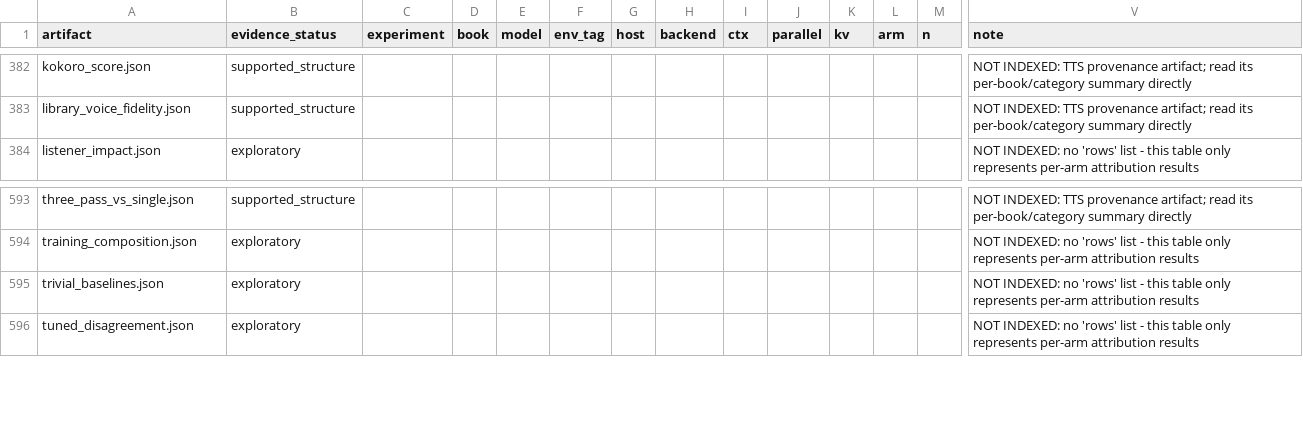
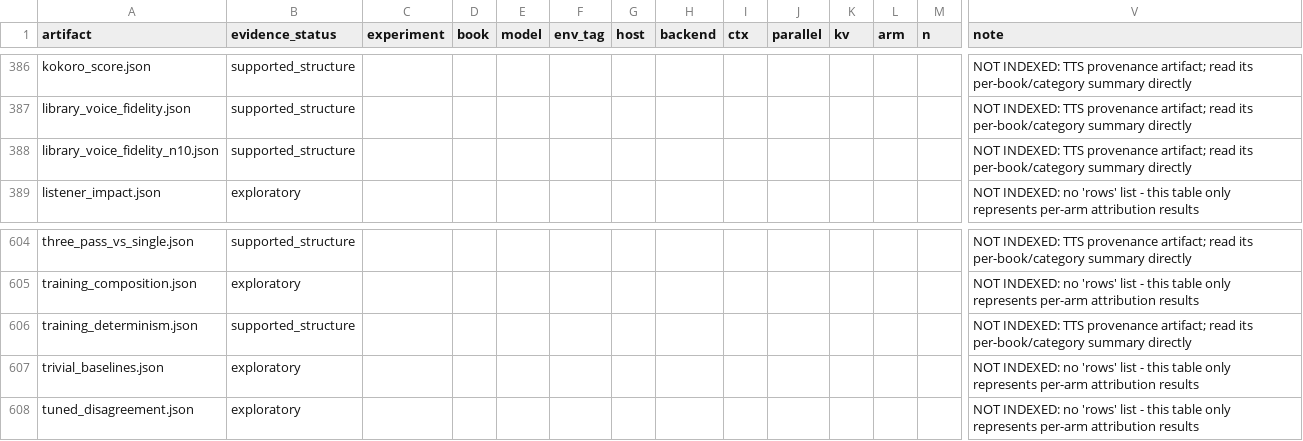
Before and after one commit to Finrandojin/alexandria-audiobook, a CSV file: results_index.csv, drawn as a sheet; only a part is shown, gaps mark what is left out; rows hold the shown columns only; the diff covers the shown part only; the diff names each change by its address in the sheet, - before the commit and + after, or states it on an @@ line.

```diff
--- a/results_index.csv
+++ b/results_index.csv
+row 388: library_voice_fidelity_n10.json | supported_structure |  |  |  |  |  |  |  |  |  |  |  | NOT INDEXED: TTS provenance artifact; read its per-book/category summary directly
+row 606: training_determinism.json | supported_structure |  |  |  |  |  |  |  |  |  |  |  | NOT INDEXED: TTS provenance artifact; read its per-book/category summary directly
```
Also changed, not shown: 13 added rows elsewhere in this file, 20 other files.
